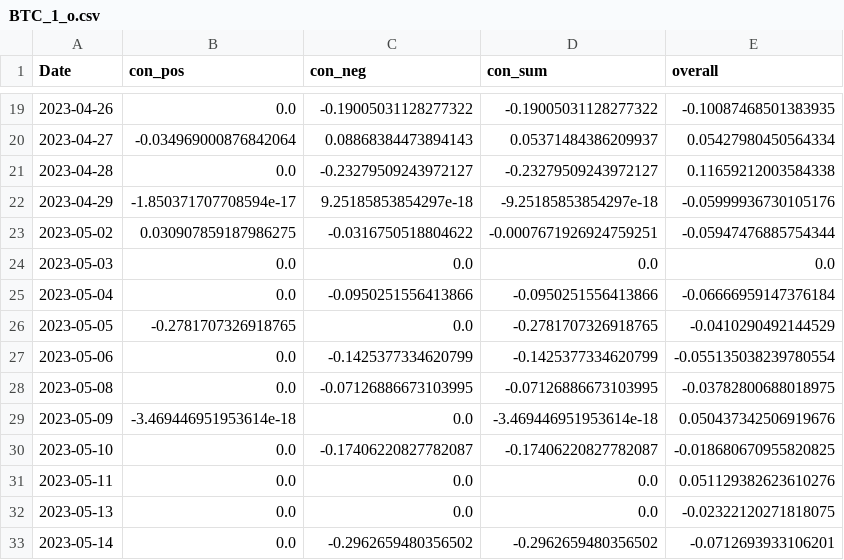
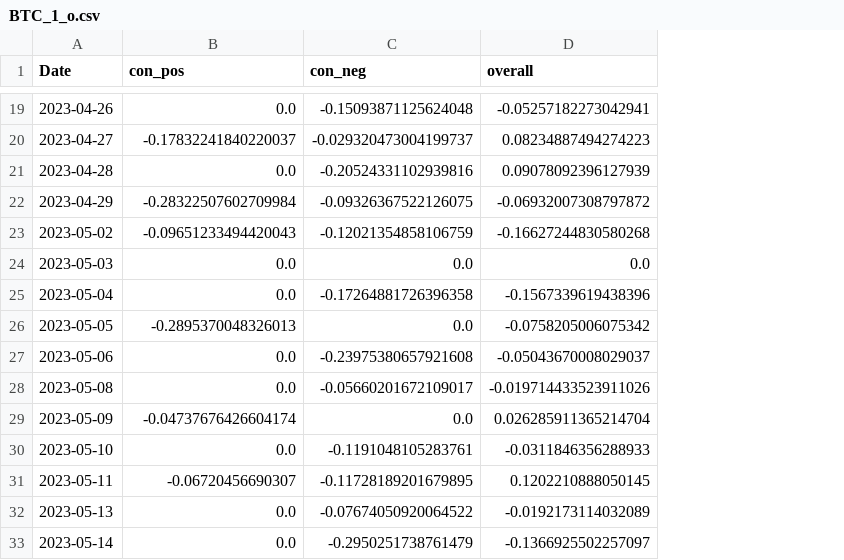
Before and after one commit to CRXIC/QuantConnect, a CSV file: crypto/BTC/BTC_1_o.csv, drawn as a sheet; only a part is shown, gaps mark what is left out; removed rows and columns are numbered as before the commit, all else as after; the diff covers the shown part only; the diff names each change by its address in the sheet, - before the commit and + after, or states it on an @@ line.

```diff
--- a/crypto/BTC/BTC_1_o.csv
+++ b/crypto/BTC/BTC_1_o.csv
-column D (con_sum), rows 19-33: -0.19005031128277322 | 0.05371484386209937 | -0.23279509243972127 | -9.25185853854297e-18 | -0.0007671926924759251 | 0.0 | -0.0950251556413866 | -0.2781707326918765 | -0.1425377334620799 | -0.07126886673103995 | -3.469446951953614e-18 | -0.17406220827782087 | 0.0 | 0.0 | -0.2962659480356502
-C19 (con_neg): -0.19005031128277322
+C19 (con_neg): -0.15093871125624048
-D19 (overall): -0.10087468501383935
+D19 (overall): -0.05257182273042941
-B20 (con_pos): -0.034969000876842064
+B20 (con_pos): -0.17832241840220037
-C20 (con_neg): 0.08868384473894143
+C20 (con_neg): -0.029320473004199737
-D20 (overall): 0.05427980450564334
+D20 (overall): 0.08234887494274223
-C21 (con_neg): -0.23279509243972127
+C21 (con_neg): -0.20524331102939816
-D21 (overall): 0.11659212003584338
+D21 (overall): 0.09078092396127939
-B22 (con_pos): -1.850371707708594e-17
+B22 (con_pos): -0.28322507602709984
-C22 (con_neg): 9.25185853854297e-18
+C22 (con_neg): -0.09326367522126075
-D22 (overall): -0.05999936730105176
+D22 (overall): -0.06932007308797872
-B23 (con_pos): 0.030907859187986275
+B23 (con_pos): -0.09651233494420043
-C23 (con_neg): -0.0316750518804622
+C23 (con_neg): -0.12021354858106759
-D23 (overall): -0.05947476885754344
+D23 (overall): -0.16627244830580268
-C25 (con_neg): -0.0950251556413866
+C25 (con_neg): -0.17264881726396358
-D25 (overall): -0.06666959147376184
+D25 (overall): -0.1567339619438396
-B26 (con_pos): -0.2781707326918765
+B26 (con_pos): -0.2895370048326013
-D26 (overall): -0.0410290492144529
+D26 (overall): -0.0758205006075342
-C27 (con_neg): -0.1425377334620799
+C27 (con_neg): -0.23975380657921608
-D27 (overall): -0.055135038239780554
+D27 (overall): -0.05043670008029037
-C28 (con_neg): -0.07126886673103995
+C28 (con_neg): -0.05660201672109017
-D28 (overall): -0.03782800688018975
+D28 (overall): -0.019714433523911026
-B29 (con_pos): -3.469446951953614e-18
+B29 (con_pos): -0.04737676426604174
-D29 (overall): 0.050437342506919676
+D29 (overall): 0.026285911365214704
-C30 (con_neg): -0.17406220827782087
+C30 (con_neg): -0.1191048105283761
-D30 (overall): -0.018680670955820825
+D30 (overall): -0.0311846356288933
-B31 (con_pos): 0.0
+B31 (con_pos): -0.06720456690307
-C31 (con_neg): 0.0
+C31 (con_neg): -0.11728189201679895
-D31 (overall): 0.051129382623610276
+D31 (overall): 0.1202210888050145
-C32 (con_neg): 0.0
+C32 (con_neg): -0.07674050920064522
-D32 (overall): -0.02322120271818075
+D32 (overall): -0.0192173114032089
-C33 (con_neg): -0.2962659480356502
+C33 (con_neg): -0.2950251738761479
-D33 (overall): -0.0712693933106201
+D33 (overall): -0.1366925502257097
```
Also changed, not shown: 70 edited cells elsewhere in this file.
